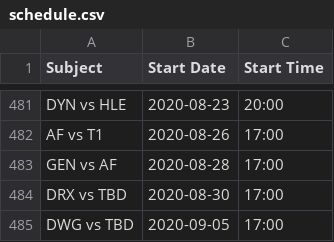
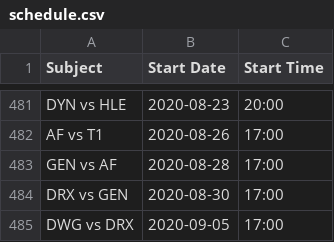
Before and after one commit to c0ncon/lck-discord-bot, a CSV file: schedule.csv, drawn as a sheet; only a part is shown, gaps mark what is left out.

```diff
--- a/schedule.csv
+++ b/schedule.csv
@@ -483,3 +483,3 @@ AF vs T1,2020-08-26,17:00
 GEN vs AF,2020-08-28,17:00
-DRX vs TBD,2020-08-30,17:00
-DWG vs TBD,2020-09-05,17:00
+DRX vs GEN,2020-08-30,17:00
+DWG vs DRX,2020-09-05,17:00
```
Also changed, not shown: 2 other files.
